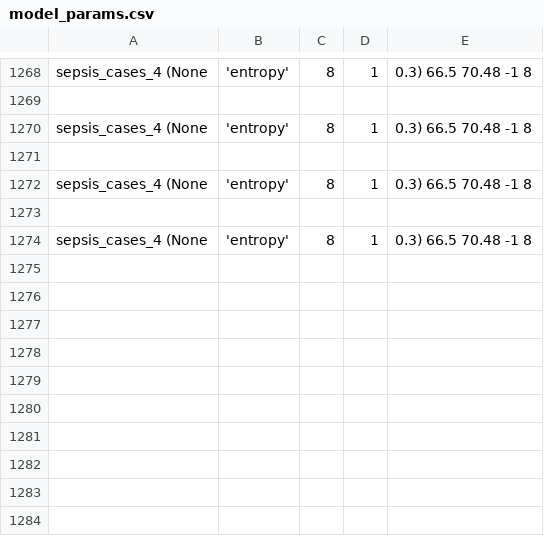
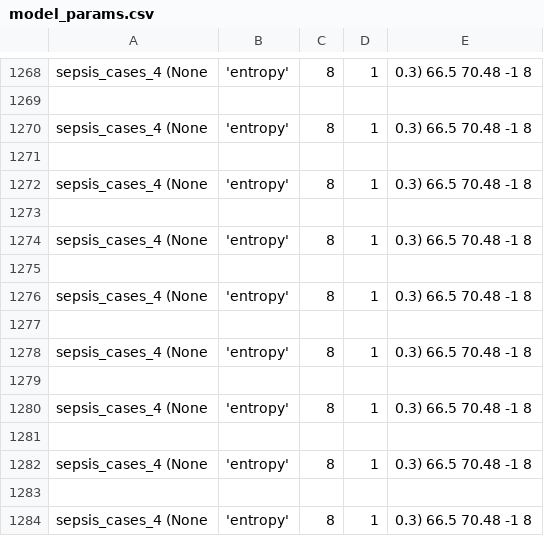
Before and after one commit to GoldenRose01/Thesis, a CSV file: media/output/model_params.csv, drawn as a sheet; only a part is shown, gaps mark what is left out.

```diff
--- a/media/output/model_params.csv
+++ b/media/output/model_params.csv
@@ -1274 +1274,11 @@ sepsis_cases_4	(None, 'entropy', 8, 1, 0.3)	66.5	70.48	-1	8
 sepsis_cases_4	(None, 'entropy', 8, 1, 0.3)	66.5	70.48	-1	8
+
+sepsis_cases_4	(None, 'entropy', 8, 1, 0.3)	66.5	70.48	-1	8
+
+sepsis_cases_4	(None, 'entropy', 8, 1, 0.3)	66.5	70.48	-1	8
+
+sepsis_cases_4	(None, 'entropy', 8, 1, 0.3)	66.5	70.48	-1	8
+
+sepsis_cases_4	(None, 'entropy', 8, 1, 0.3)	66.5	70.48	-1	8
+
+sepsis_cases_4	(None, 'entropy', 8, 1, 0.3)	66.5	70.48	-1	8
```
Also changed, not shown: 4 other files.
